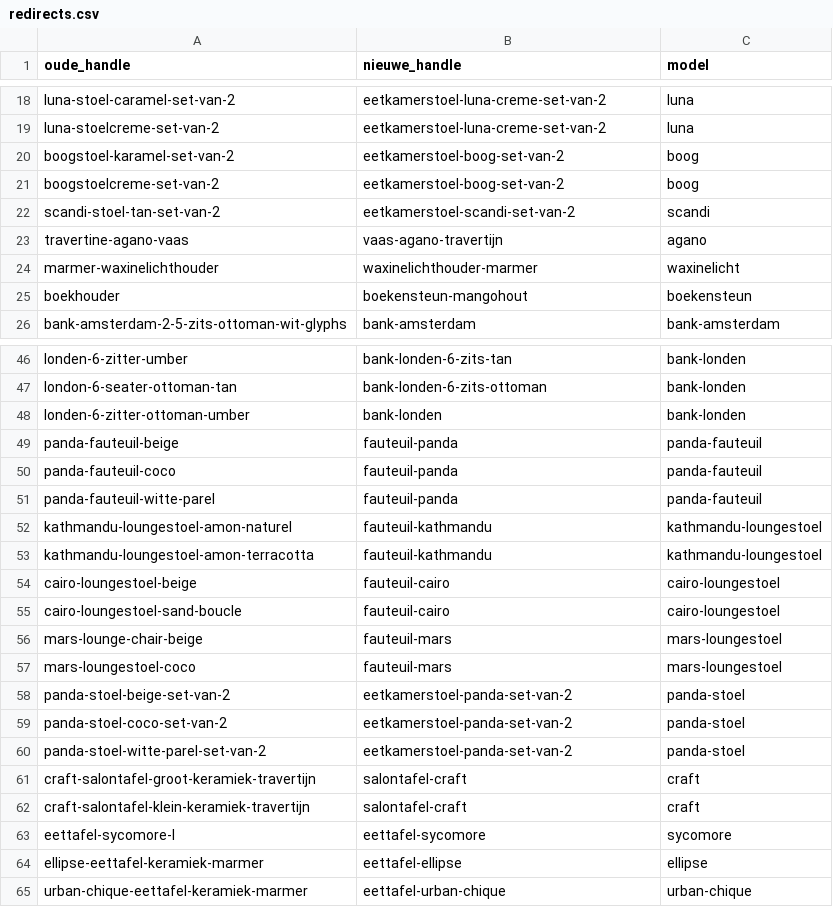
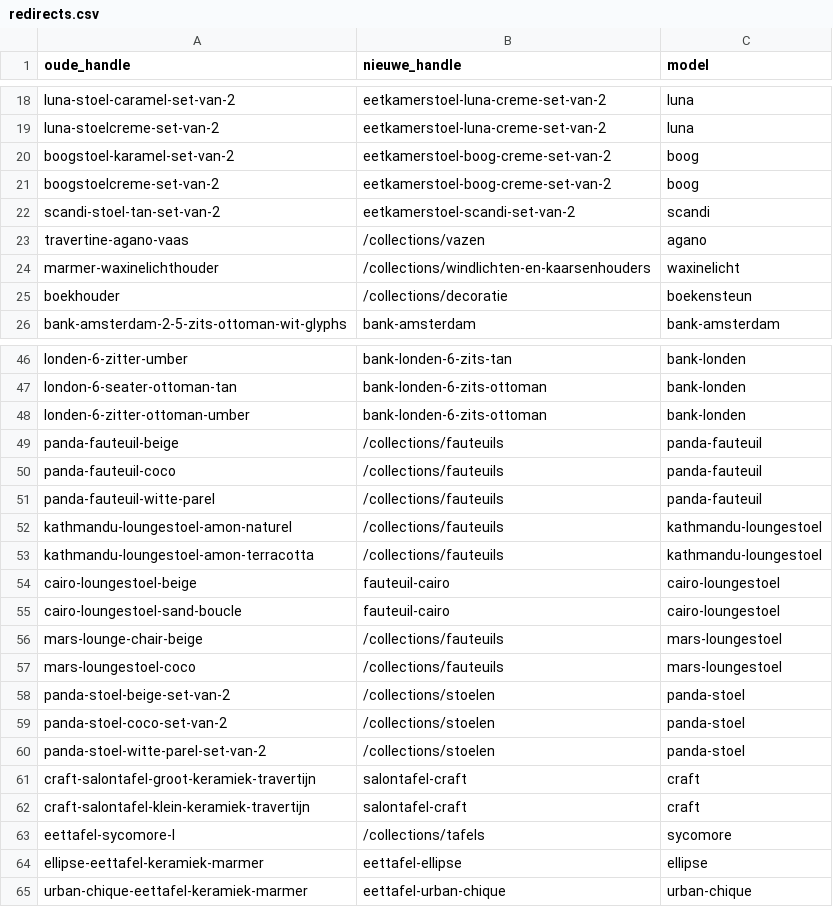
Before and after one commit to jeffreydj1996/Inhuys, a CSV file: analyse/redirects.csv, drawn as a sheet; only a part is shown, gaps mark what is left out; the diff covers the shown part only.

```diff
--- a/analyse/redirects.csv
+++ b/analyse/redirects.csv
@@ -19,8 +19,8 @@ luna-stoel-caramel-set-van-2;eetkamerstoel-luna-creme-set-van-2;luna
 luna-stoelcreme-set-van-2;eetkamerstoel-luna-creme-set-van-2;luna
-boogstoel-karamel-set-van-2;eetkamerstoel-boog-set-van-2;boog
-boogstoelcreme-set-van-2;eetkamerstoel-boog-set-van-2;boog
+boogstoel-karamel-set-van-2;eetkamerstoel-boog-creme-set-van-2;boog
+boogstoelcreme-set-van-2;eetkamerstoel-boog-creme-set-van-2;boog
 scandi-stoel-tan-set-van-2;eetkamerstoel-scandi-set-van-2;scandi
-travertine-agano-vaas;vaas-agano-travertijn;agano
-marmer-waxinelichthouder;waxinelichthouder-marmer;waxinelicht
-boekhouder;boekensteun-mangohout;boekensteun
+travertine-agano-vaas;/collections/vazen;agano
+marmer-waxinelichthouder;/collections/windlichten-en-kaarsenhouders;waxinelicht
+boekhouder;/collections/decoratie;boekensteun
 bank-amsterdam-2-5-zits-ottoman-wit-glyphs;bank-amsterdam;bank-amsterdam
@@ -47,18 +47,18 @@ londen-6-zitter-umber;bank-londen-6-zits-tan;bank-londen
 london-6-seater-ottoman-tan;bank-londen-6-zits-ottoman;bank-londen
-londen-6-zitter-ottoman-umber;bank-londen;bank-londen
-panda-fauteuil-beige;fauteuil-panda;panda-fauteuil
-panda-fauteuil-coco;fauteuil-panda;panda-fauteuil
-panda-fauteuil-witte-parel;fauteuil-panda;panda-fauteuil
-kathmandu-loungestoel-amon-naturel;fauteuil-kathmandu;kathmandu-loungestoel
-kathmandu-loungestoel-amon-terracotta;fauteuil-kathmandu;kathmandu-loungestoel
+londen-6-zitter-ottoman-umber;bank-londen-6-zits-ottoman;bank-londen
+panda-fauteuil-beige;/collections/fauteuils;panda-fauteuil
+panda-fauteuil-coco;/collections/fauteuils;panda-fauteuil
+panda-fauteuil-witte-parel;/collections/fauteuils;panda-fauteuil
+kathmandu-loungestoel-amon-naturel;/collections/fauteuils;kathmandu-loungestoel
+kathmandu-loungestoel-amon-terracotta;/collections/fauteuils;kathmandu-loungestoel
 cairo-loungestoel-beige;fauteuil-cairo;cairo-loungestoel
 cairo-loungestoel-sand-boucle;fauteuil-cairo;cairo-loungestoel
-mars-lounge-chair-beige;fauteuil-mars;mars-loungestoel
-mars-loungestoel-coco;fauteuil-mars;mars-loungestoel
-panda-stoel-beige-set-van-2;eetkamerstoel-panda-set-van-2;panda-stoel
-panda-stoel-coco-set-van-2;eetkamerstoel-panda-set-van-2;panda-stoel
-panda-stoel-witte-parel-set-van-2;eetkamerstoel-panda-set-van-2;panda-stoel
+mars-lounge-chair-beige;/collections/fauteuils;mars-loungestoel
+mars-loungestoel-coco;/collections/fauteuils;mars-loungestoel
+panda-stoel-beige-set-van-2;/collections/stoelen;panda-stoel
+panda-stoel-coco-set-van-2;/collections/stoelen;panda-stoel
+panda-stoel-witte-parel-set-van-2;/collections/stoelen;panda-stoel
 craft-salontafel-groot-keramiek-travertijn;salontafel-craft;craft
 craft-salontafel-klein-keramiek-travertijn;salontafel-craft;craft
-eettafel-sycomore-l;eettafel-sycomore;sycomore
+eettafel-sycomore-l;/collections/tafels;sycomore
 ellipse-eettafel-keramiek-marmer;eettafel-ellipse;ellipse
```
Also changed, not shown: 17 edited cells elsewhere in this file, 3 other files.
